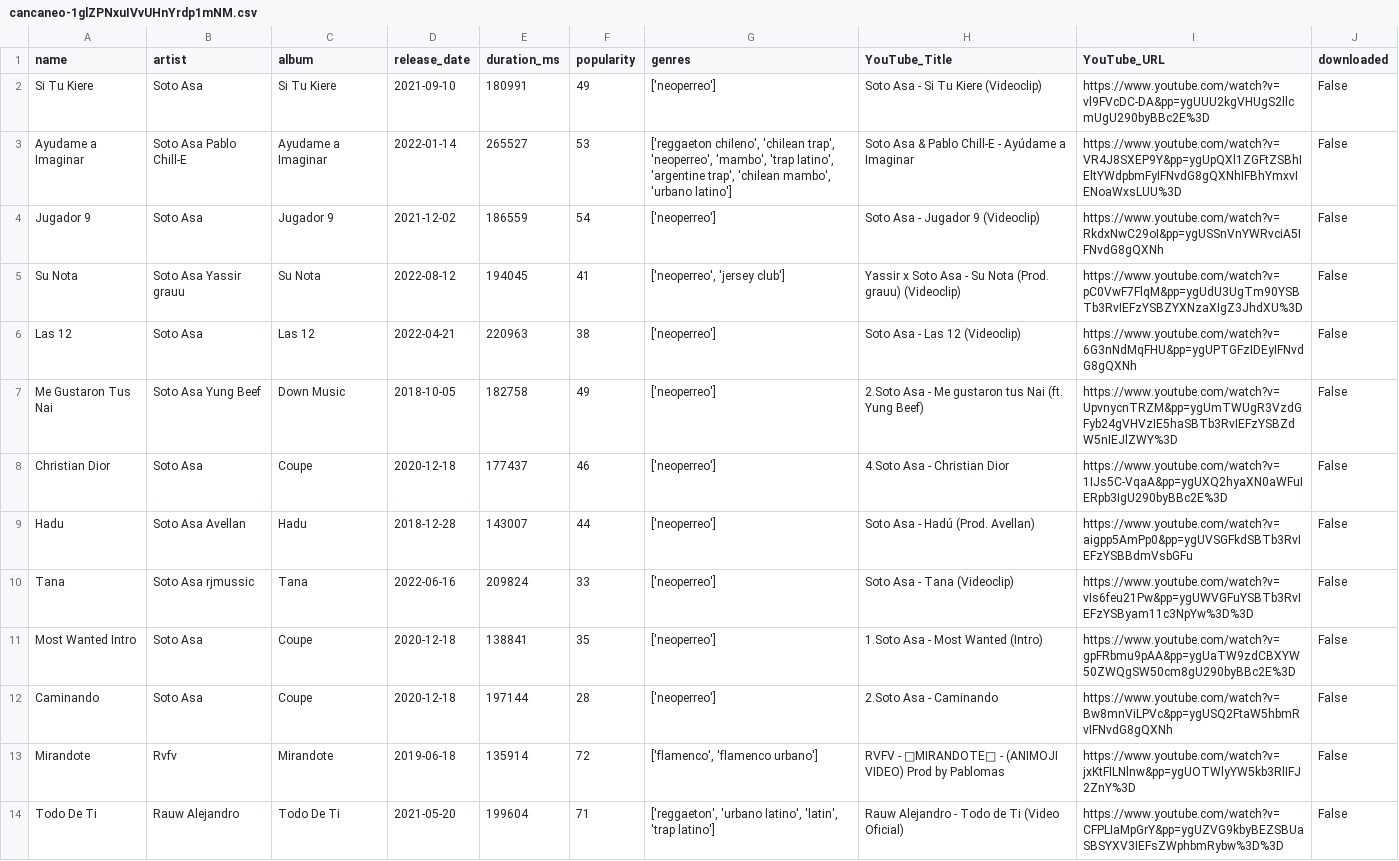
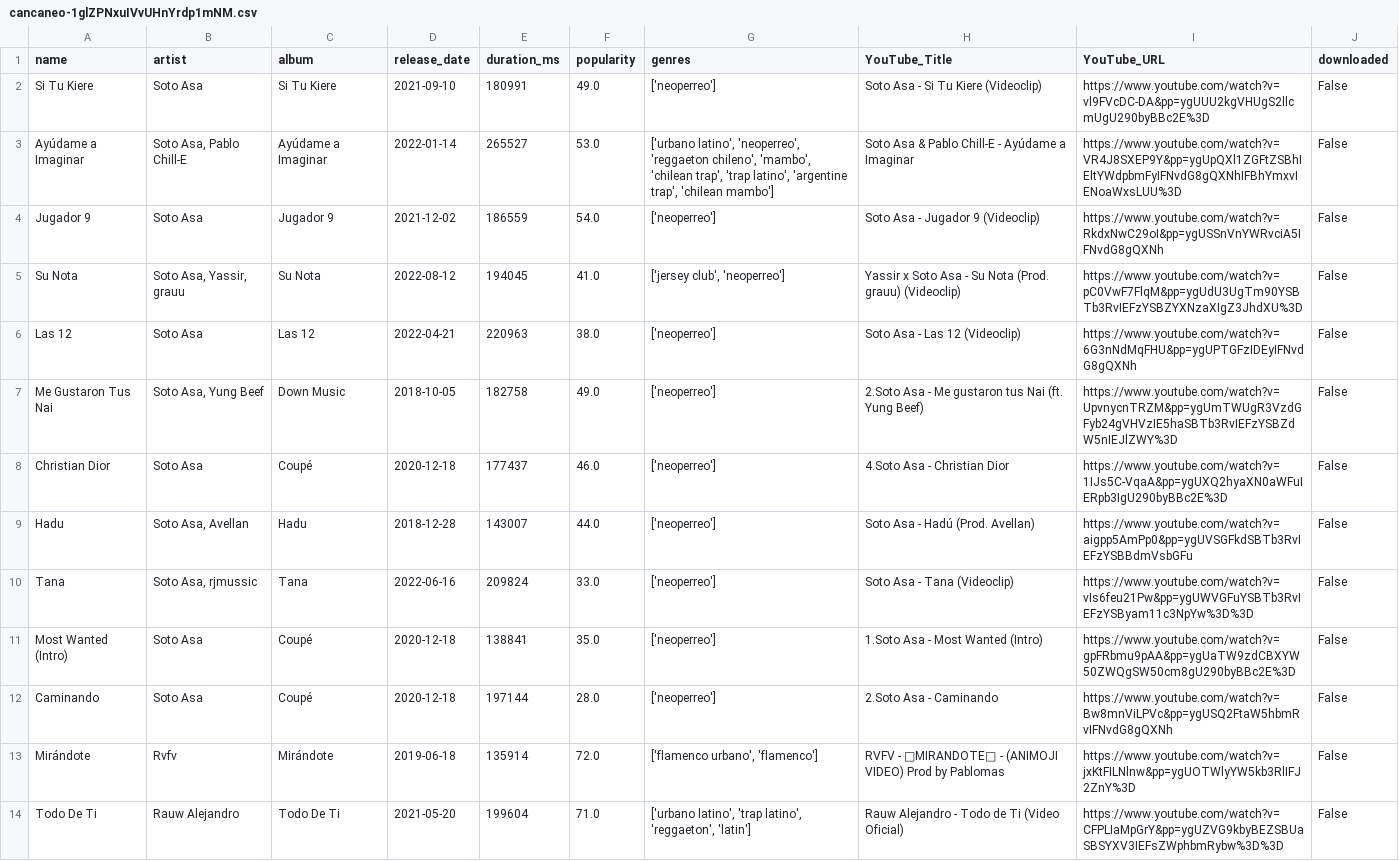
Before and after one commit to miquelLlorca/spotify_downloader, a CSV file: data/cancaneo-1glZPNxuIVvUHnYrdp1mNM.csv, drawn as a sheet; only a part is shown; the diff covers the shown part only.

```diff
--- a/data/cancaneo-1glZPNxuIVvUHnYrdp1mNM.csv
+++ b/data/cancaneo-1glZPNxuIVvUHnYrdp1mNM.csv
@@ -1,14 +1,14 @@
 name;artist;album;release_date;duration_ms;popularity;genres;YouTube_Title;YouTube_URL;downloaded
-Si Tu Kiere;Soto Asa;Si Tu Kiere;2021-09-10;180991;49;['neoperreo'];Soto Asa - Si Tu Kiere (Videoclip);https://www.youtube.com/watch?v=vl9FVcDC-DA&pp=ygUUU2kgVHUgS2llcmUgU290byBBc2E%3D;False
-Ayudame a Imaginar;Soto Asa Pablo Chill-E;Ayudame a Imaginar;2022-01-14;265527;53;['reggaeton chileno', 'chilean trap', 'neoperreo', 'mambo', 'trap latino', 'argentine trap', 'chilean mambo', 'urbano latino'];Soto Asa & Pablo Chill-E - Ayúdame a Imaginar;https://www.youtube.com/watch?v=VR4J8SXEP9Y&pp=ygUpQXl1ZGFtZSBhIEltYWdpbmFyIFNvdG8gQXNhIFBhYmxvIENoaWxsLUU%3D;False
-Jugador 9;Soto Asa;Jugador 9;2021-12-02;186559;54;['neoperreo'];Soto Asa - Jugador 9 (Videoclip);https://www.youtube.com/watch?v=RkdxNwC29oI&pp=ygUSSnVnYWRvciA5IFNvdG8gQXNh;False
-Su Nota;Soto Asa Yassir grauu;Su Nota;2022-08-12;194045;41;['neoperreo', 'jersey club'];Yassir x Soto Asa - Su Nota (Prod. grauu) (Videoclip);https://www.youtube.com/watch?v=pC0VwF7FlqM&pp=ygUdU3UgTm90YSBTb3RvIEFzYSBZYXNzaXIgZ3JhdXU%3D;False
-Las 12;Soto Asa;Las 12;2022-04-21;220963;38;['neoperreo'];Soto Asa - Las 12 (Videoclip);https://www.youtube.com/watch?v=6G3nNdMqFHU&pp=ygUPTGFzIDEyIFNvdG8gQXNh;False
-Me Gustaron Tus Nai;Soto Asa Yung Beef;Down Music;2018-10-05;182758;49;['neoperreo'];2.Soto Asa - Me gustaron tus Nai (ft. Yung Beef);https://www.youtube.com/watch?v=UpvnycnTRZM&pp=ygUmTWUgR3VzdGFyb24gVHVzIE5haSBTb3RvIEFzYSBZdW5nIEJlZWY%3D;False
-Christian Dior;Soto Asa;Coupe;2020-12-18;177437;46;['neoperreo'];4.Soto Asa - Christian Dior;https://www.youtube.com/watch?v=1IJs5C-VqaA&pp=ygUXQ2hyaXN0aWFuIERpb3IgU290byBBc2E%3D;False
-Hadu;Soto Asa Avellan;Hadu;2018-12-28;143007;44;['neoperreo'];Soto Asa - Hadú (Prod. Avellan);https://www.youtube.com/watch?v=aigpp5AmPp0&pp=ygUVSGFkdSBTb3RvIEFzYSBBdmVsbGFu;False
-Tana;Soto Asa rjmussic;Tana;2022-06-16;209824;33;['neoperreo'];Soto Asa - Tana (Videoclip);https://www.youtube.com/watch?v=vIs6feu21Pw&pp=ygUWVGFuYSBTb3RvIEFzYSByam11c3NpYw%3D%3D;False
-Most Wanted Intro;Soto Asa;Coupe;2020-12-18;138841;35;['neoperreo'];1.Soto Asa - Most Wanted (Intro);https://www.youtube.com/watch?v=gpFRbmu9pAA&pp=ygUaTW9zdCBXYW50ZWQgSW50cm8gU290byBBc2E%3D;False
-Caminando;Soto Asa;Coupe;2020-12-18;197144;28;['neoperreo'];2.Soto Asa - Caminando;https://www.youtube.com/watch?v=Bw8mnViLPVc&pp=ygUSQ2FtaW5hbmRvIFNvdG8gQXNh;False
-Mirandote;Rvfv;Mirandote;2019-06-18;135914;72;['flamenco', 'flamenco urbano'];RVFV - 👀MIRANDOTE👀 - (ANIMOJI VIDEO) Prod by Pablomas;https://www.youtube.com/watch?v=jxKtFILNlnw&pp=ygUOTWlyYW5kb3RlIFJ2ZnY%3D;False
-Todo De Ti;Rauw Alejandro;Todo De Ti;2021-05-20;199604;71;['reggaeton', 'urbano latino', 'latin', 'trap latino'];Rauw Alejandro - Todo de Ti (Video Oficial);https://www.youtube.com/watch?v=CFPLIaMpGrY&pp=ygUZVG9kbyBEZSBUaSBSYXV3IEFsZWphbmRybw%3D%3D;False
+Si Tu Kiere;Soto Asa;Si Tu Kiere;2021-09-10;180991;49.0;['neoperreo'];Soto Asa - Si Tu Kiere (Videoclip);https://www.youtube.com/watch?v=vl9FVcDC-DA&pp=ygUUU2kgVHUgS2llcmUgU290byBBc2E%3D;False
+Ayúdame a Imaginar;Soto Asa, Pablo Chill-E;Ayúdame a Imaginar;2022-01-14;265527;53.0;['urbano latino', 'neoperreo', 'reggaeton chileno', 'mambo', 'chilean trap', 'trap latino', 'argentine trap', 'chilean mambo'];Soto Asa & Pablo Chill-E - Ayúdame a Imaginar;https://www.youtube.com/watch?v=VR4J8SXEP9Y&pp=ygUpQXl1ZGFtZSBhIEltYWdpbmFyIFNvdG8gQXNhIFBhYmxvIENoaWxsLUU%3D;False
+Jugador 9;Soto Asa;Jugador 9;2021-12-02;186559;54.0;['neoperreo'];Soto Asa - Jugador 9 (Videoclip);https://www.youtube.com/watch?v=RkdxNwC29oI&pp=ygUSSnVnYWRvciA5IFNvdG8gQXNh;False
+Su Nota;Soto Asa, Yassir, grauu;Su Nota;2022-08-12;194045;41.0;['jersey club', 'neoperreo'];Yassir x Soto Asa - Su Nota (Prod. grauu) (Videoclip);https://www.youtube.com/watch?v=pC0VwF7FlqM&pp=ygUdU3UgTm90YSBTb3RvIEFzYSBZYXNzaXIgZ3JhdXU%3D;False
+Las 12;Soto Asa;Las 12;2022-04-21;220963;38.0;['neoperreo'];Soto Asa - Las 12 (Videoclip);https://www.youtube.com/watch?v=6G3nNdMqFHU&pp=ygUPTGFzIDEyIFNvdG8gQXNh;False
+Me Gustaron Tus Nai;Soto Asa, Yung Beef;Down Music;2018-10-05;182758;49.0;['neoperreo'];2.Soto Asa - Me gustaron tus Nai (ft. Yung Beef);https://www.youtube.com/watch?v=UpvnycnTRZM&pp=ygUmTWUgR3VzdGFyb24gVHVzIE5haSBTb3RvIEFzYSBZdW5nIEJlZWY%3D;False
+Christian Dior;Soto Asa;Coupé;2020-12-18;177437;46.0;['neoperreo'];4.Soto Asa - Christian Dior;https://www.youtube.com/watch?v=1IJs5C-VqaA&pp=ygUXQ2hyaXN0aWFuIERpb3IgU290byBBc2E%3D;False
+Hadu;Soto Asa, Avellan;Hadu;2018-12-28;143007;44.0;['neoperreo'];Soto Asa - Hadú (Prod. Avellan);https://www.youtube.com/watch?v=aigpp5AmPp0&pp=ygUVSGFkdSBTb3RvIEFzYSBBdmVsbGFu;False
+Tana;Soto Asa, rjmussic;Tana;2022-06-16;209824;33.0;['neoperreo'];Soto Asa - Tana (Videoclip);https://www.youtube.com/watch?v=vIs6feu21Pw&pp=ygUWVGFuYSBTb3RvIEFzYSByam11c3NpYw%3D%3D;False
+Most Wanted (Intro);Soto Asa;Coupé;2020-12-18;138841;35.0;['neoperreo'];1.Soto Asa - Most Wanted (Intro);https://www.youtube.com/watch?v=gpFRbmu9pAA&pp=ygUaTW9zdCBXYW50ZWQgSW50cm8gU290byBBc2E%3D;False
+Caminando;Soto Asa;Coupé;2020-12-18;197144;28.0;['neoperreo'];2.Soto Asa - Caminando;https://www.youtube.com/watch?v=Bw8mnViLPVc&pp=ygUSQ2FtaW5hbmRvIFNvdG8gQXNh;False
+Mirándote;Rvfv;Mirándote;2019-06-18;135914;72.0;['flamenco urbano', 'flamenco'];RVFV - 👀MIRANDOTE👀 - (ANIMOJI VIDEO) Prod by Pablomas;https://www.youtube.com/watch?v=jxKtFILNlnw&pp=ygUOTWlyYW5kb3RlIFJ2ZnY%3D;False
+Todo De Ti;Rauw Alejandro;Todo De Ti;2021-05-20;199604;71.0;['urbano latino', 'trap latino', 'reggaeton', 'latin'];Rauw Alejandro - Todo de Ti (Video Oficial);https://www.youtube.com/watch?v=CFPLIaMpGrY&pp=ygUZVG9kbyBEZSBUaSBSYXV3IEFsZWphbmRybw%3D%3D;False
```
Also changed, not shown: 113 edited cells elsewhere in this file, data/Y2K_pop-7hZ0oo7zO9uYAzb87kIqvV.csv, data/gorillaz-3QxIDOh4pmL3h7lq9b2bam.csv, 18 other files.
